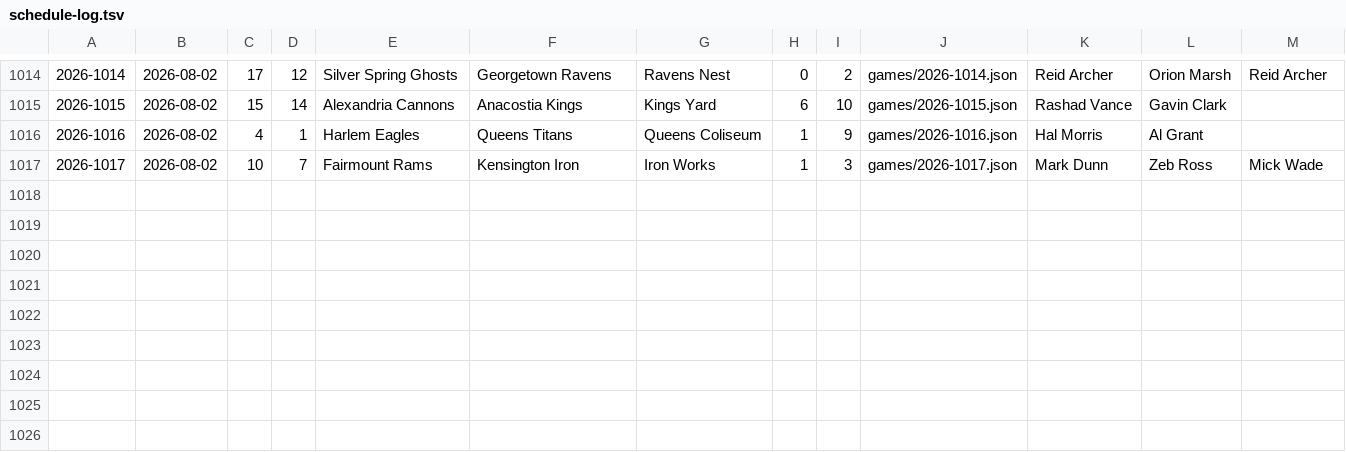
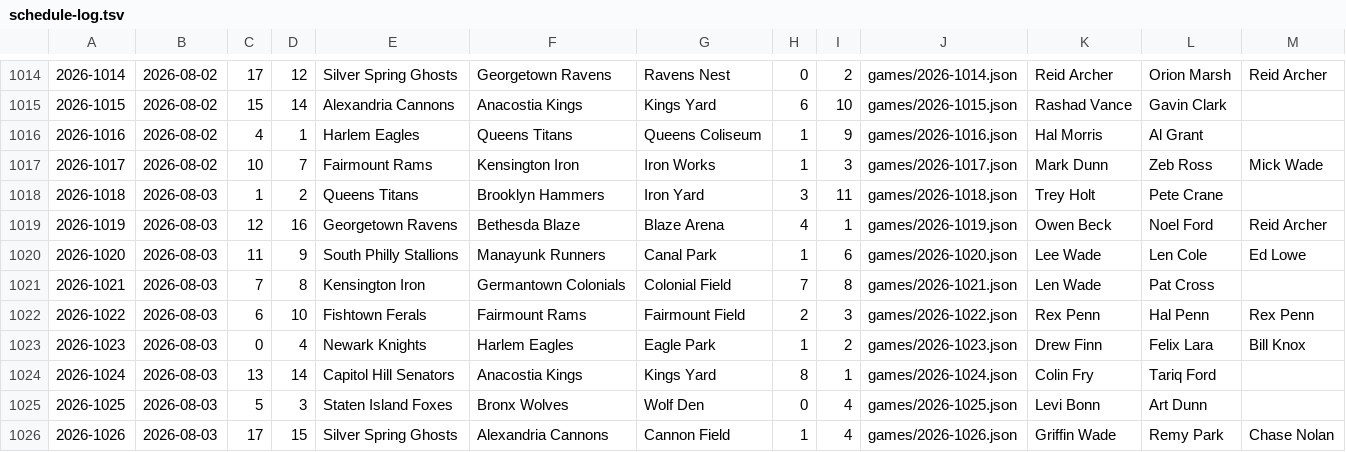
Before and after one commit to Jojicoder/Jojistats-app, a TSV file: public/jbl/seasons/2026/schedule-log.tsv, drawn as a sheet; only a part is shown, gaps mark what is left out; the diff names each change by its address in the sheet, - before the commit and + after, or states it on an @@ line.

```diff
--- a/public/jbl/seasons/2026/schedule-log.tsv
+++ b/public/jbl/seasons/2026/schedule-log.tsv
+row 1018: 2026-1018 | 2026-08-03 | 1 | 2 | Queens Titans | Brooklyn Hammers | Iron Yard | 3 | 11 | games/2026-1018.json | Trey Holt | Pete Crane
+row 1019: 2026-1019 | 2026-08-03 | 12 | 16 | Georgetown Ravens | Bethesda Blaze | Blaze Arena | 4 | 1 | games/2026-1019.json | Owen Beck | Noel Ford | Reid Archer
+row 1020: 2026-1020 | 2026-08-03 | 11 | 9 | South Philly Stallions | Manayunk Runners | Canal Park | 1 | 6 | games/2026-1020.json | Lee Wade | Len Cole | Ed Lowe
+row 1021: 2026-1021 | 2026-08-03 | 7 | 8 | Kensington Iron | Germantown Colonials | Colonial Field | 7 | 8 | games/2026-1021.json | Len Wade | Pat Cross
+row 1022: 2026-1022 | 2026-08-03 | 6 | 10 | Fishtown Ferals | Fairmount Rams | Fairmount Field | 2 | 3 | games/2026-1022.json | Rex Penn | Hal Penn | Rex Penn
+row 1023: 2026-1023 | 2026-08-03 | 0 | 4 | Newark Knights | Harlem Eagles | Eagle Park | 1 | 2 | games/2026-1023.json | Drew Finn | Felix Lara | Bill Knox
+row 1024: 2026-1024 | 2026-08-03 | 13 | 14 | Capitol Hill Senators | Anacostia Kings | Kings Yard | 8 | 1 | games/2026-1024.json | Colin Fry | Tariq Ford
+row 1025: 2026-1025 | 2026-08-03 | 5 | 3 | Staten Island Foxes | Bronx Wolves | Wolf Den | 0 | 4 | games/2026-1025.json | Levi Bonn | Art Dunn
+row 1026: 2026-1026 | 2026-08-03 | 17 | 15 | Silver Spring Ghosts | Alexandria Cannons | Cannon Field | 1 | 4 | games/2026-1026.json | Griffin Wade | Remy Park | Chase Nolan
```
Also changed, not shown: 11 other files.
